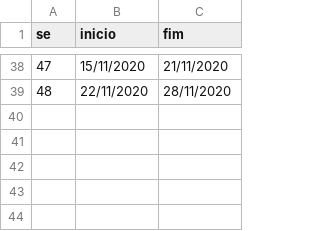
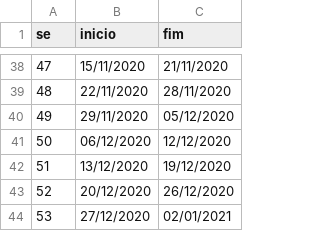
Before and after one commit to vinnylg/covid19datascience, a CSV file: bulletin/resources/csv/se.csv, drawn as a sheet; only a part is shown, gaps mark what is left out; the diff names each change by its address in the sheet, - before the commit and + after, or states it on an @@ line.

```diff
--- a/bulletin/resources/csv/se.csv
+++ b/bulletin/resources/csv/se.csv
+row 40: 49 | 29/11/2020 | 05/12/2020
+row 41: 50 | 06/12/2020 | 12/12/2020
+row 42: 51 | 13/12/2020 | 19/12/2020
+row 43: 52 | 20/12/2020 | 26/12/2020
+row 44: 53 | 27/12/2020 | 02/01/2021
```
Also changed, not shown: 12 other files.
